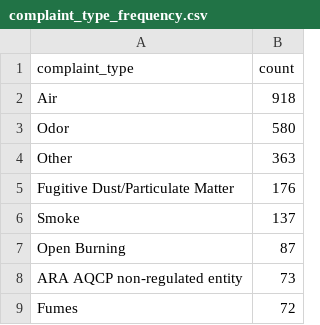
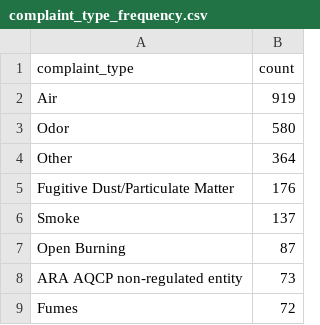
Before and after one commit to kaarnam/live-nicar-pipeline, a CSV file: exported_data/complaint_type_frequency.csv, drawn as a sheet; only a part is shown.

```diff
--- a/exported_data/complaint_type_frequency.csv
+++ b/exported_data/complaint_type_frequency.csv
@@ -1,5 +1,5 @@
 complaint_type,count
-Air,918
+Air,919
 Odor,580
-Other,363
+Other,364
 Fugitive Dust/Particulate Matter,176
```
Also changed, not shown: exported_data/invalid_counties.csv.
